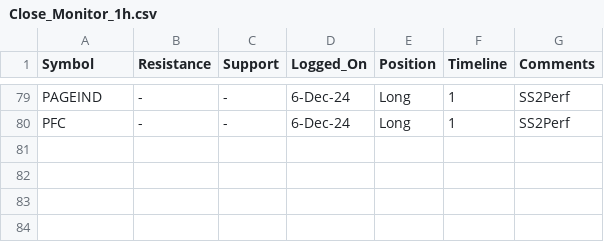
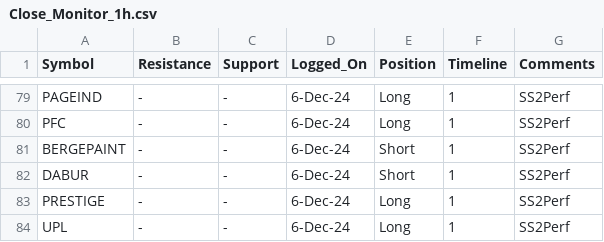
Before and after one commit to vishaln90/public_rep, a CSV file: Close_Monitor_1h.csv, drawn as a sheet; only a part is shown, gaps mark what is left out.

Commit message:
Update Close_Monitor_1h.csv

```diff
--- a/Close_Monitor_1h.csv
+++ b/Close_Monitor_1h.csv
@@ -80 +80,5 @@ PAGEIND,-,-,6-Dec-24,Long,1,SS2Perf
 PFC,-,-,6-Dec-24,Long,1,SS2Perf
+BERGEPAINT,-,-,6-Dec-24,Short,1,SS2Perf
+DABUR,-,-,6-Dec-24,Short,1,SS2Perf
+PRESTIGE,-,-,6-Dec-24,Long,1,SS2Perf
+UPL,-,-,6-Dec-24,Long,1,SS2Perf
```
